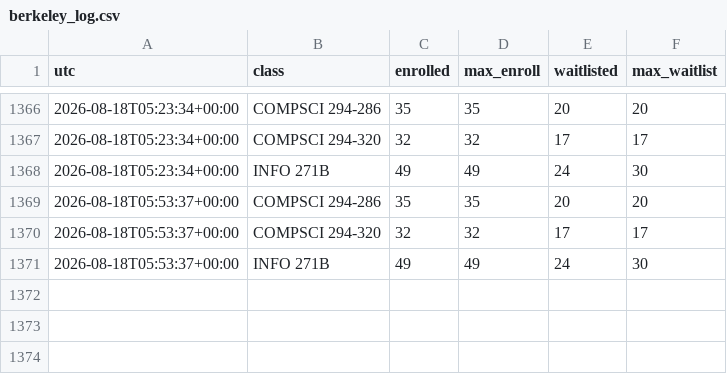
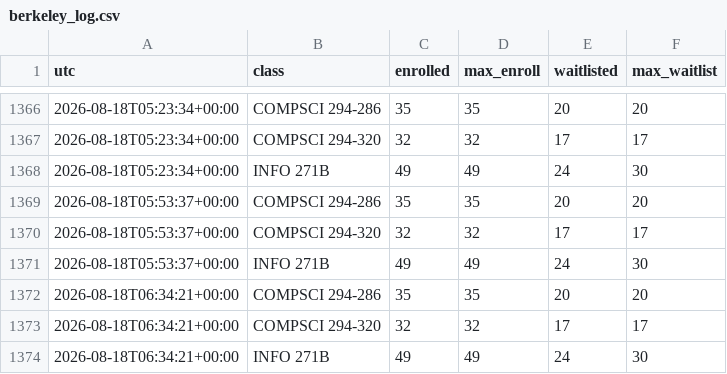
Before and after one commit to samuel-aleksander/craigslist-watcher, a CSV file: berkeley_log.csv, drawn as a sheet; only a part is shown, gaps mark what is left out.

Commit message:
Update watcher state [skip ci]

```diff
--- a/berkeley_log.csv
+++ b/berkeley_log.csv
@@ -1371 +1371,4 @@ utc,class,enrolled,max_enroll,waitlisted,max_waitlist
 2026-08-18T05:53:37+00:00,INFO 271B,49,49,24,30
+2026-08-18T06:34:21+00:00,COMPSCI 294-286,35,35,20,20
+2026-08-18T06:34:21+00:00,COMPSCI 294-320,32,32,17,17
+2026-08-18T06:34:21+00:00,INFO 271B,49,49,24,30
```
